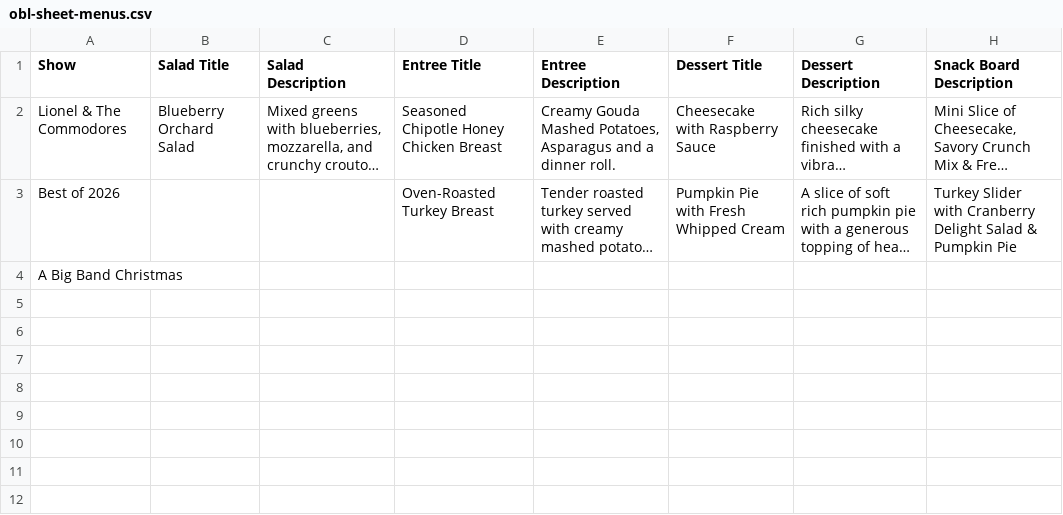
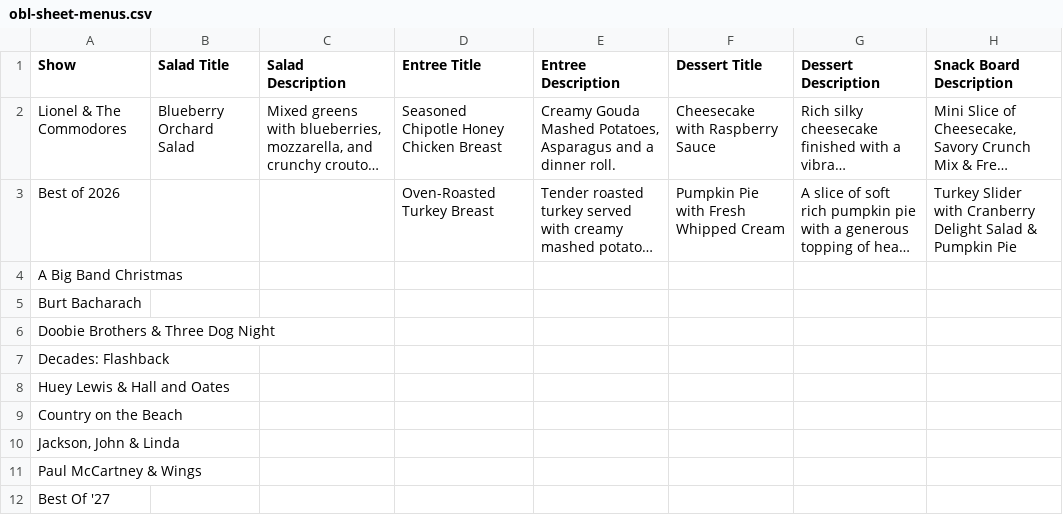
Before and after one commit to offbroadwaylive/obl, a CSV file: google/obl-sheet-menus.csv, drawn as a sheet; long unchanged cells end in …; the diff names each change by its address in the sheet, - before the commit and + after, or states it on an @@ line.

```diff
--- a/google/obl-sheet-menus.csv
+++ b/google/obl-sheet-menus.csv
+row 5: Burt Bacharach
+row 6: Doobie Brothers & Three Dog Night
+row 7: Decades: Flashback
+row 8: Huey Lewis & Hall and Oates
+row 9: Country on the Beach
+row 10: Jackson, John & Linda
+row 11: Paul McCartney & Wings
+row 12: Best Of '27
```
Also changed, not shown: google/obl-sheet-dates.csv, 25 other files.
